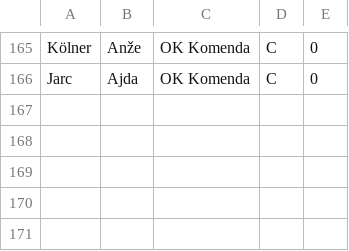
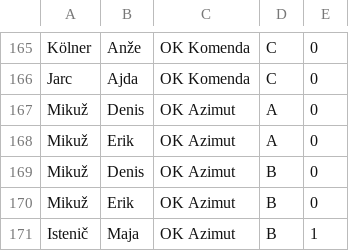
Before and after one commit to andrejborstnik/ZL, a CSV file: zacetek.csv, drawn as a sheet; only a part is shown, gaps mark what is left out; the diff names each change by its address in the sheet, - before the commit and + after, or states it on an @@ line.

Commit message:
OLP2

```diff
--- a/zacetek.csv
+++ b/zacetek.csv
+row 167: Mikuž | Denis | OK Azimut | A | 0
+row 168: Mikuž | Erik | OK Azimut | A | 0
+row 169: Mikuž | Denis | OK Azimut | B | 0
+row 170: Mikuž | Erik | OK Azimut | B | 0
+row 171: Istenič | Maja | OK Azimut | B | 1
```
